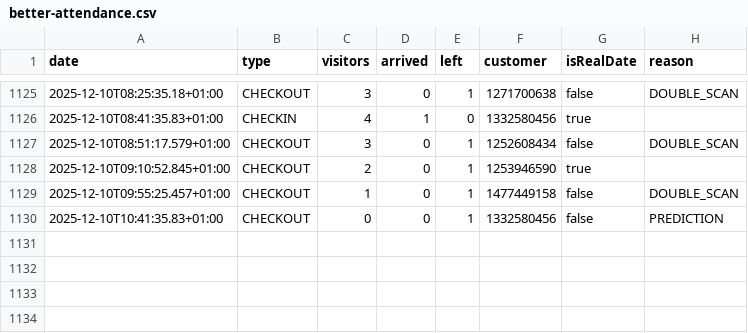
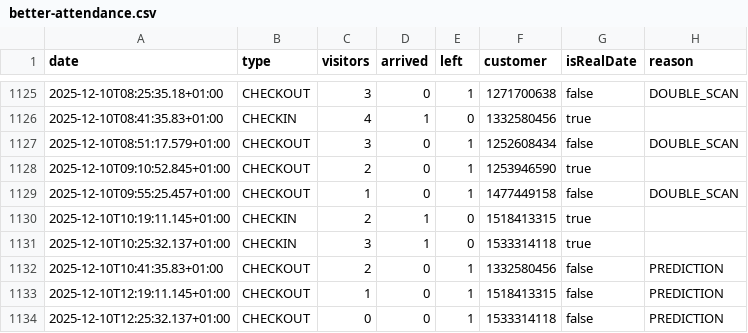
Before and after one commit to yannbertrand/orange-bleue-attendance-prediction, a CSV file: data/better-attendance.csv, drawn as a sheet; only a part is shown, gaps mark what is left out.

```diff
--- a/data/better-attendance.csv
+++ b/data/better-attendance.csv
@@ -1129,2 +1129,6 @@ date,type,visitors,arrived,left,customer,isRealDate,reason
 2025-12-10T09:55:25.457+01:00,CHECKOUT,1,0,1,1477449158,false,DOUBLE_SCAN
-2025-12-10T10:41:35.83+01:00,CHECKOUT,0,0,1,1332580456,false,PREDICTION
+2025-12-10T10:19:11.145+01:00,CHECKIN,2,1,0,1518413315,true,
+2025-12-10T10:25:32.137+01:00,CHECKIN,3,1,0,1533314118,true,
+2025-12-10T10:41:35.83+01:00,CHECKOUT,2,0,1,1332580456,false,PREDICTION
+2025-12-10T12:19:11.145+01:00,CHECKOUT,1,0,1,1518413315,false,PREDICTION
+2025-12-10T12:25:32.137+01:00,CHECKOUT,0,0,1,1533314118,false,PREDICTION
```
